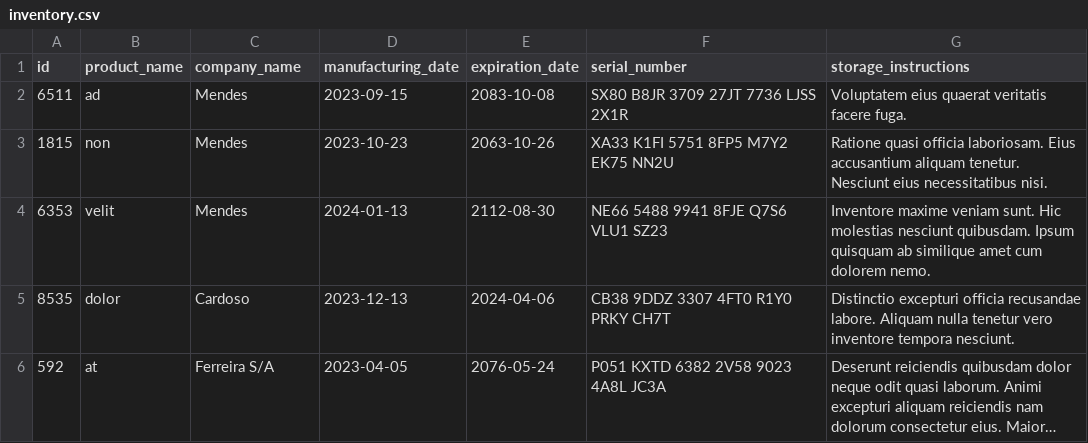
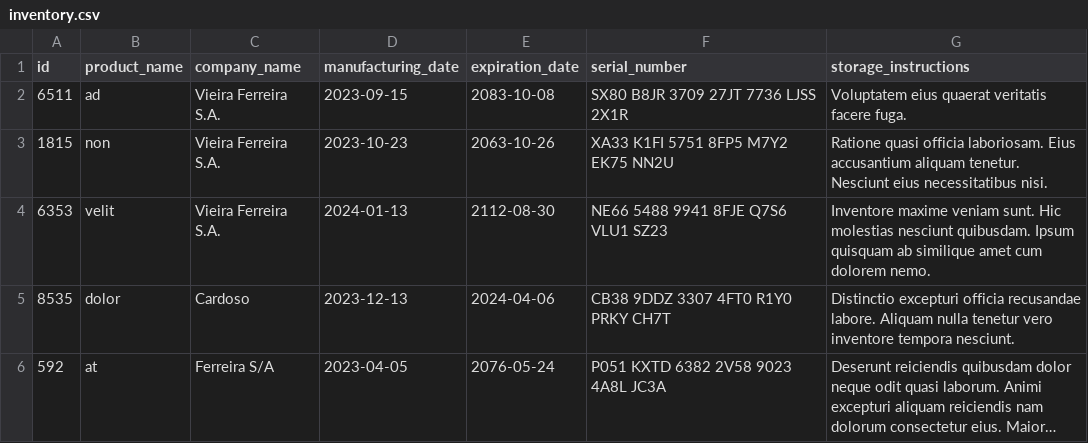
Before and after one commit to feduarte-dev/inventory-report, a CSV file: inventory_report/data/inventory.csv, drawn as a sheet; long unchanged cells end in ….

```diff
--- a/inventory_report/data/inventory.csv
+++ b/inventory_report/data/inventory.csv
@@ -1,5 +1,5 @@
 id,product_name,company_name,manufacturing_date,expiration_date,serial_number,storage_instructions
-6511,ad,Mendes,2023-09-15,2083-10-08,SX80 B8JR 3709 27JT 7736 LJSS 2X1R,Voluptatem eius quaerat veritatis facere fuga.
-1815,non,Mendes,2023-10-23,2063-10-26,XA33 K1FI 5751 8FP5 M7Y2 EK75 NN2U,Ratione quasi officia laboriosam. Eius accusantium aliquam tenetur. Nesciunt eius necessitatibus nisi.
-6353,velit,Mendes,2024-01-13,2112-08-30,NE66 5488 9941 8FJE Q7S6 VLU1 SZ23,Inventore maxime veniam sunt. Hic molestias nesciunt quibusdam. Ipsum quisquam ab similique amet cum dolorem nemo.
+6511,ad,Vieira Ferreira S.A.,2023-09-15,2083-10-08,SX80 B8JR 3709 27JT 7736 LJSS 2X1R,Voluptatem eius quaerat veritatis facere fuga.
+1815,non,Vieira Ferreira S.A.,2023-10-23,2063-10-26,XA33 K1FI 5751 8FP5 M7Y2 EK75 NN2U,Ratione quasi officia laboriosam. Eius accusantium aliquam tenetur. Nesciunt eius necessitatibus nisi.
+6353,velit,Vieira Ferreira S.A.,2024-01-13,2112-08-30,NE66 5488 9941 8FJE Q7S6 VLU1 SZ23,Inventore maxime veniam sunt. Hic molestias nesciunt quibusdam. Ipsum quisquam ab similique amet cum dolorem nemo.
 8535,dolor,Cardoso,2023-12-13,2024-04-06,CB38 9DDZ 3307 4FT0 R1Y0 PRKY CH7T,Distinctio excepturi officia recusandae labore. Aliquam nulla tenetur vero inventore tempora nesciunt.
```
Also changed, not shown: 2 other files.
